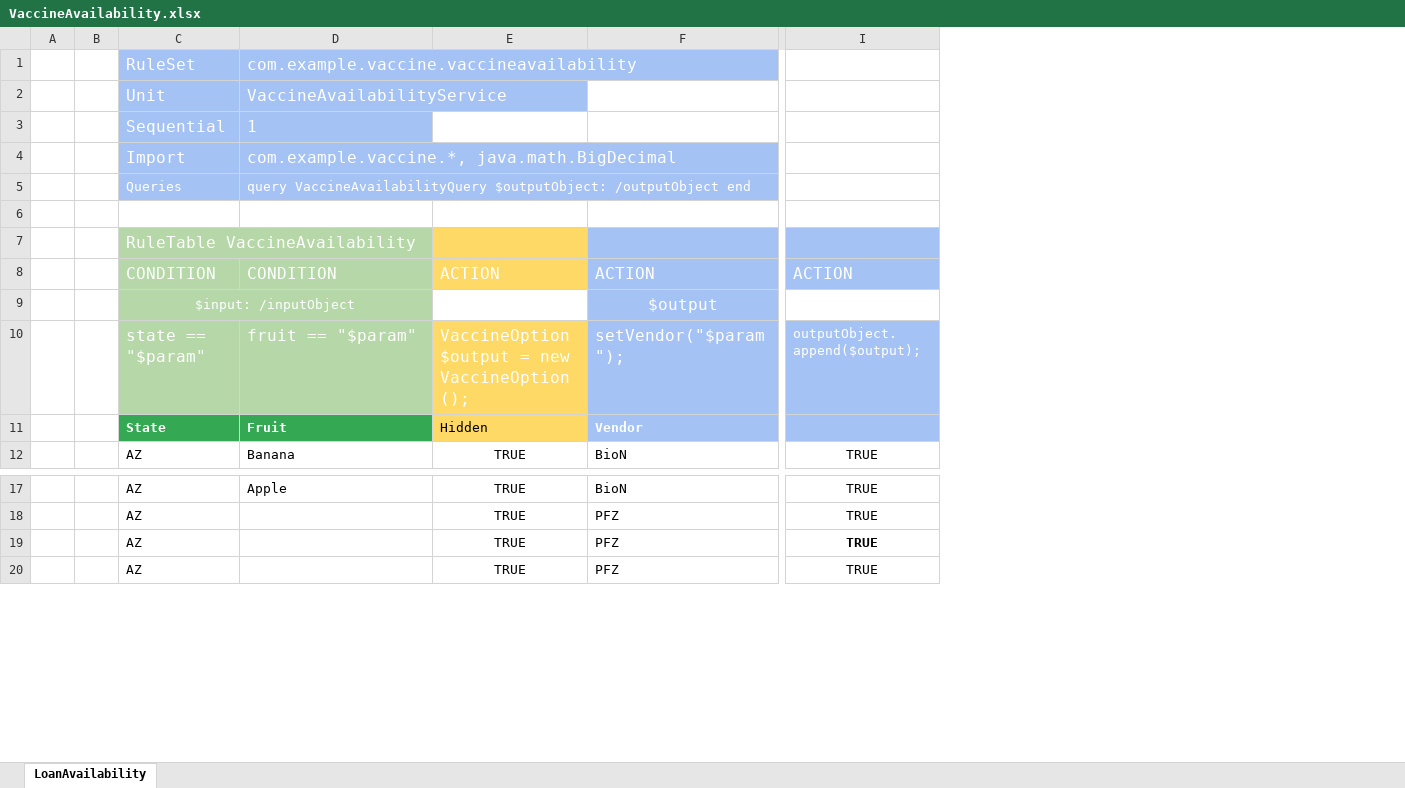
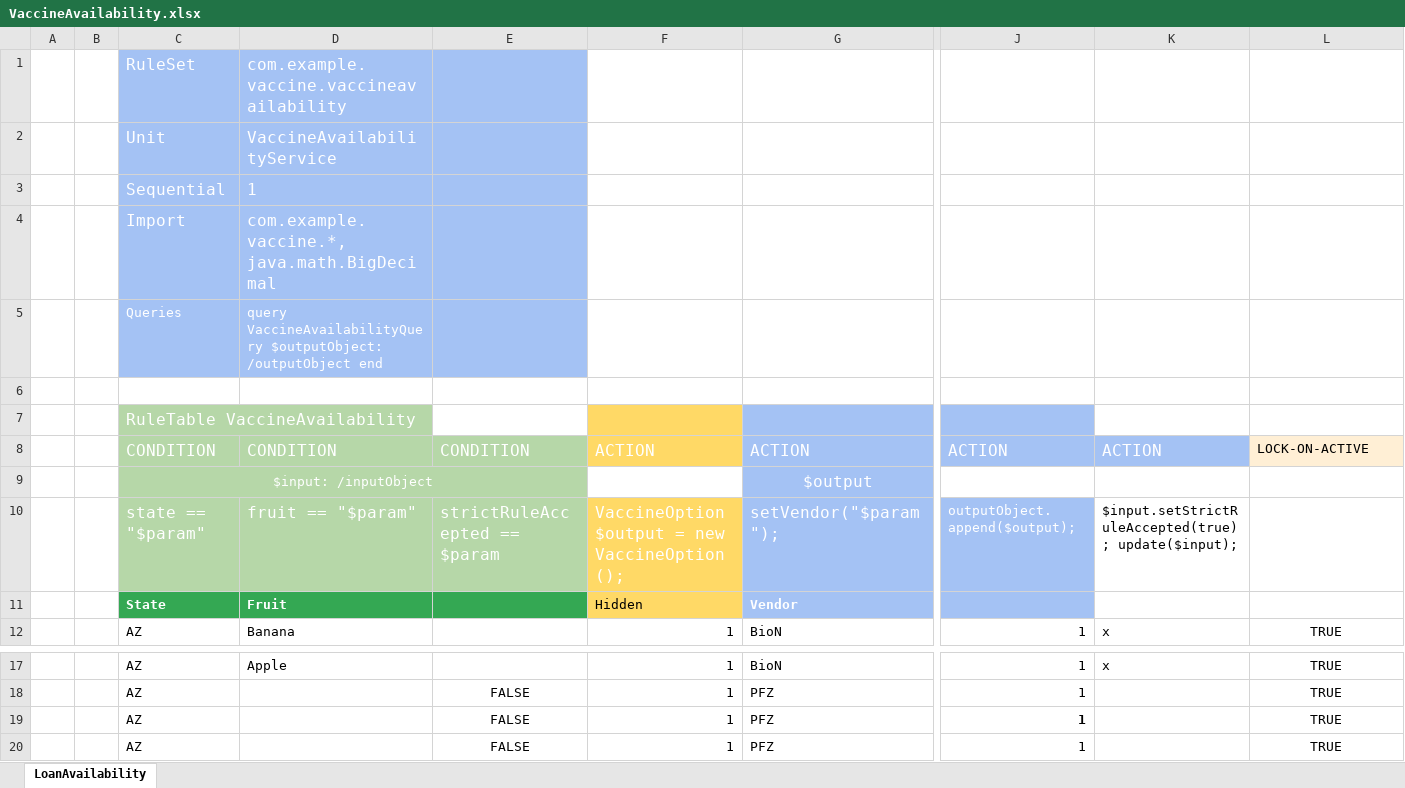
Before and after one commit to mnrasul/vaccine-providers, an Excel workbook: src/main/resources/com/example/vaccine/rules/VaccineAvailability.xlsx, sheet LoanAvailability, drawn as a sheet; only a part is shown, gaps mark what is left out; values as stored, in another font and other column widths than the file's, no borders; charts and pictures not drawn; removed rows and columns are numbered as before the commit, all else as after; the diff names each change by its address in the sheet, - before the commit and + after, or states it on an @@ line.

```diff
--- a/src/main/resources/com/example/vaccine/rules/VaccineAvailability.xlsx (sheet LoanAvailability)
+++ b/src/main/resources/com/example/vaccine/rules/VaccineAvailability.xlsx (sheet LoanAvailability)
-column E, rows 8-12: ACTION |  | VaccineOption $output = new VaccineOption(); | Hidden | TRUE; rows 17-20: all TRUE
+column E, rows 8-10: CONDITION |  | strictRuleAccepted == $param; rows 18-20: all FALSE
+column F, rows 8-12: ACTION |  | VaccineOption $output = new VaccineOption(); | Hidden | 1; rows 17-20: all 1
+column J, rows 8-12: ACTION |  | outputObject.append($output); |  | 1; rows 17-20: all 1
+column K, rows 8-12: ACTION |  | $input.setStrictRuleAccepted(true); update($input); |  | x; row 17: x
-D7 fill: none
+D7 fill: #B6D7A8
-L7 fill: #A4C2F4
+L7 fill: none
-L8: ACTION
+L8: LOCK-ON-ACTIVE
@@ L8 fill: #A4C2F4 → #FFEFD5, text colour: #FFFFFF → black, text size: smaller @@
-L10: outputObject.append($output);
+L10: (empty)
-L10:L11 fill: #A4C2F4
+L10:L11 fill: none
-L19 bold: on
+L19 bold: off
```
Also changed, not shown: formulas that keep their value, charts or pictures, 3 other files.
